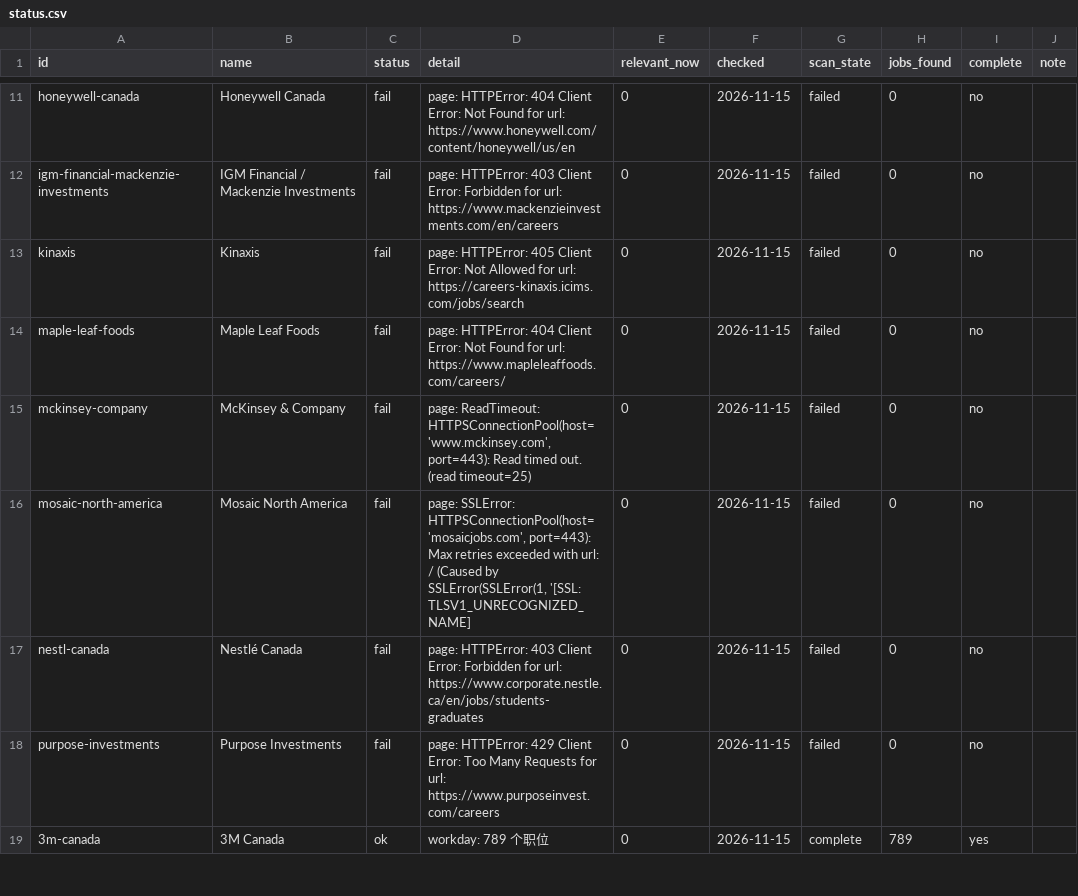
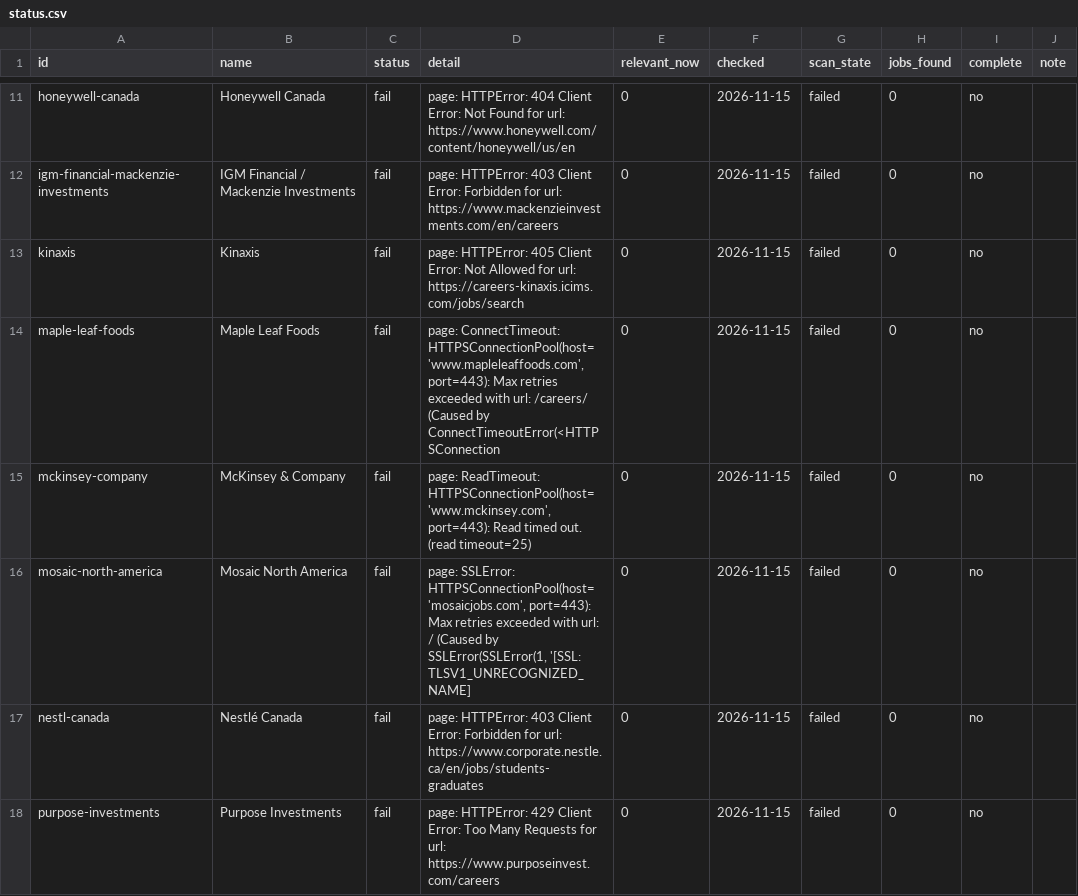
Before and after one commit to FrankFeng1014/claire-job-scanner, a CSV file: data/status.csv, drawn as a sheet; only a part is shown, gaps mark what is left out; the shorter side is filled out with more unchanged rows; the diff covers the shown part only.

```diff
--- a/data/status.csv
+++ b/data/status.csv
@@ -13,3 +13,3 @@ igm-financial-mackenzie-investments,IGM Financial / Mackenzie Investments,fail,p
 kinaxis,Kinaxis,fail,page: HTTPError: 405 Client Error: Not Allowed for url: https://careers-kinaxis.icims.com/jobs/search,0,2026-11-15,failed,0,no,
-maple-leaf-foods,Maple Leaf Foods,fail,page: HTTPError: 404 Client Error: Not Found for url: https://www.mapleleaffoods.com/careers/,0,2026-11-15,failed,0,no,
+maple-leaf-foods,Maple Leaf Foods,fail,"page: ConnectTimeout: HTTPSConnectionPool(host='www.mapleleaffoods.com', port=443): Max retries exceeded with url: /careers/ (Caused by ConnectTimeoutError(<HTTPSConnection",0,2026-11-15,failed,0,no,
 mckinsey-company,McKinsey & Company,fail,"page: ReadTimeout: HTTPSConnectionPool(host='www.mckinsey.com', port=443): Read timed out. (read timeout=25)",0,2026-11-15,failed,0,no,
```
Also changed, not shown: 2 added rows, 1 removed row and 69 edited cells elsewhere in this file, 5 other files.
